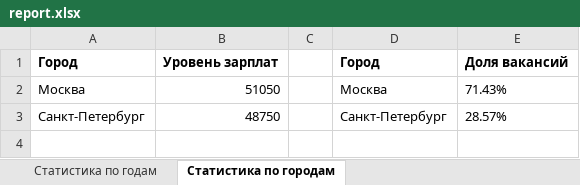
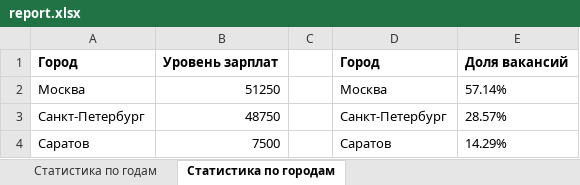
Before and after one commit to ArtemWheat/Pshenichnikov_py_repo, an Excel workbook: report.xlsx, sheet Статистика по городам, drawn as a sheet; values as stored, in another font and other column widths than the file's, no borders; the diff names each change by its address in the sheet, - before the commit and + after, or states it on an @@ line.

```diff
--- a/report.xlsx (sheet Статистика по городам)
+++ b/report.xlsx (sheet Статистика по городам)
-B2: 51050
+B2: 51250
-E2: 71.43%
+E2: 57.14%
+row 4: Саратов | 7500 |  | Саратов | 14.29%
```
Also changed, not shown: sheet Статистика по годам, 7 other files.
